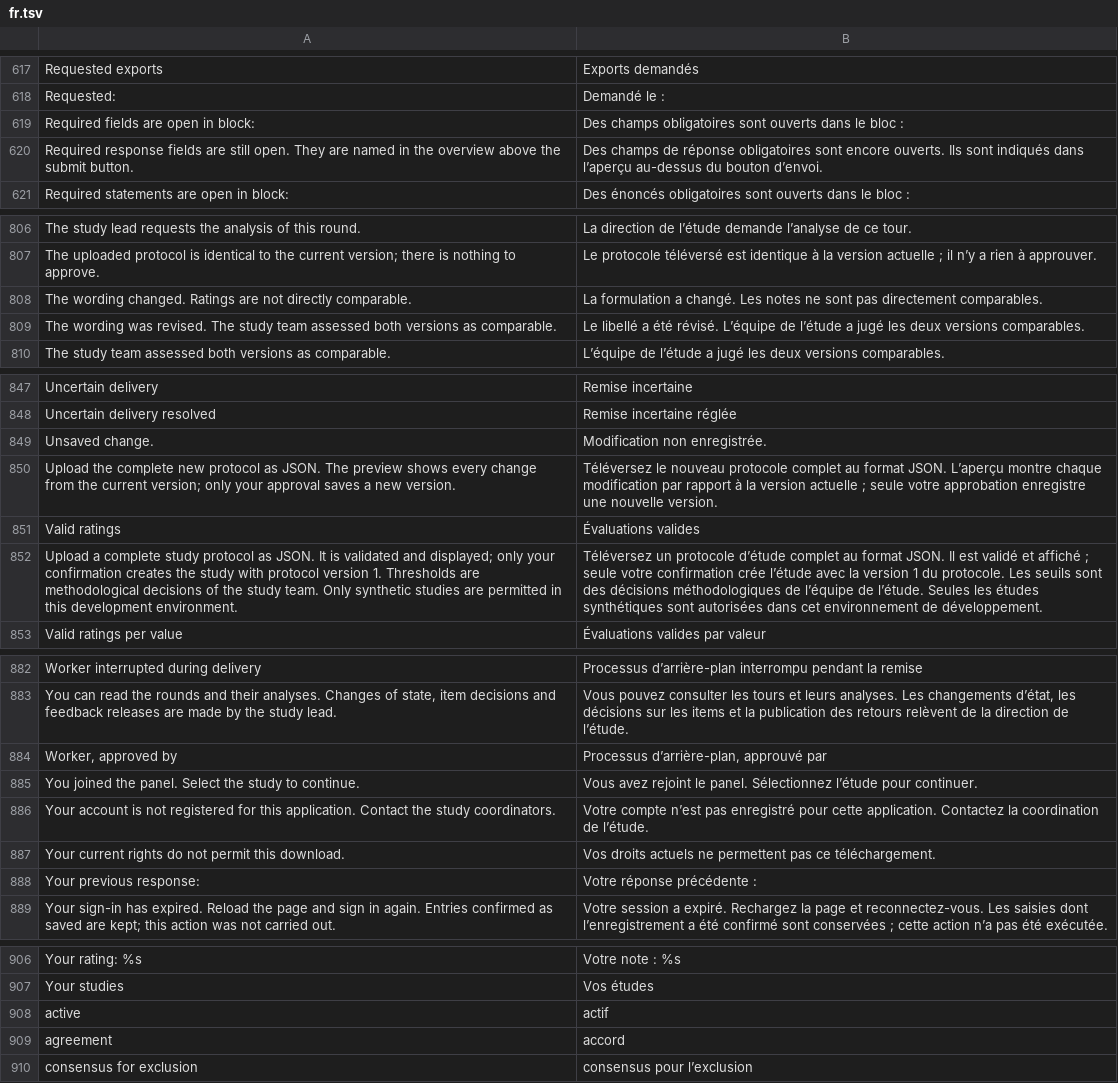
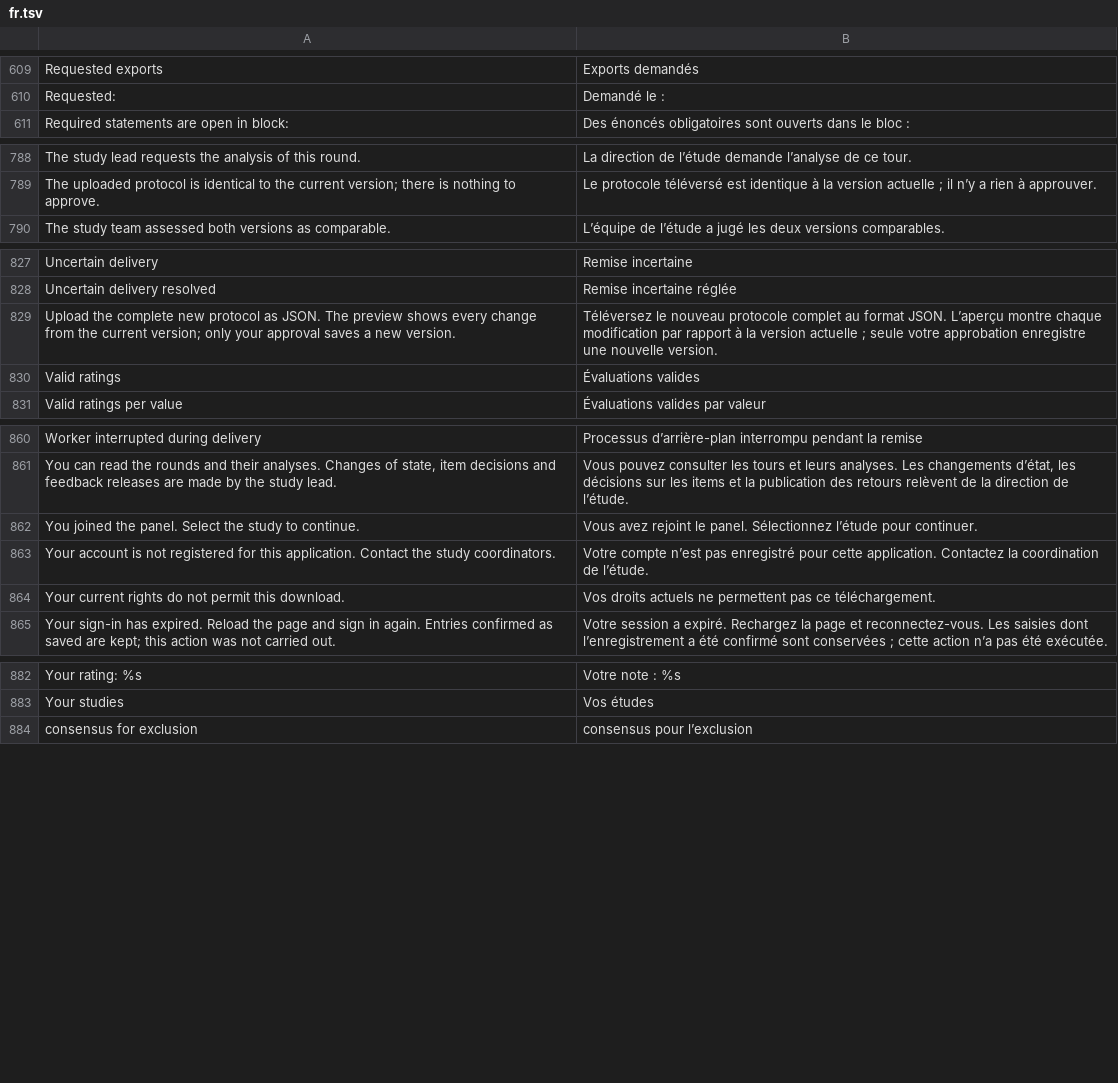
Before and after one commit to CTTIR/delphyR, a TSV file: packages/delphyrApp/inst/i18n/fr.tsv, drawn as a sheet; only a part is shown, gaps mark what is left out; the diff covers the shown part only.

Commit message:
Drop French entries for interface keys no screen uses
28 catalog lines translated keys that no tr() call registers any more,
so they could never be looked up. fr.tsv now matches ui-keys.txt key
for key.

```diff
--- a/packages/delphyrApp/inst/i18n/fr.tsv
+++ b/packages/delphyrApp/inst/i18n/fr.tsv
@@ -618,4 +610,2 @@ Requested exports	Exports demandés
 Requested:	Demandé le :
-Required fields are open in block:	Des champs obligatoires sont ouverts dans le bloc :
-Required response fields are still open. They are named in the overview above the submit button.	Des champs de réponse obligatoires sont encore ouverts. Ils sont indiqués dans l’aperçu au-dessus du bouton d’envoi.
 Required statements are open in block:	Des énoncés obligatoires sont ouverts dans le bloc :
@@ -807,4 +789,2 @@ The study lead requests the analysis of this round.	La direction de l’étude d
 The uploaded protocol is identical to the current version; there is nothing to approve.	Le protocole téléversé est identique à la version actuelle ; il n’y a rien à approuver.
-The wording changed. Ratings are not directly comparable.	La formulation a changé. Les notes ne sont pas directement comparables.
-The wording was revised. The study team assessed both versions as comparable.	Le libellé a été révisé. L’équipe de l’étude a jugé les deux versions comparables.
 The study team assessed both versions as comparable.	L’équipe de l’étude a jugé les deux versions comparables.
@@ -848,6 +828,4 @@ Uncertain delivery	Remise incertaine
 Uncertain delivery resolved	Remise incertaine réglée
-Unsaved change.	Modification non enregistrée.
 Upload the complete new protocol as JSON. The preview shows every change from the current version; only your approval saves a new version.	Téléversez le nouveau protocole complet au format JSON. L’aperçu montre chaque modification par rapport à la version actuelle ; seule votre approbation enregistre une nouvelle version.
 Valid ratings	Évaluations valides
-Upload a complete study protocol as JSON. It is validated and displayed; only your confirmation creates the study with protocol version 1. Thresholds are methodological decisions of the study team. Only synthetic studies are permitted in this development environment.	Téléversez un protocole d’étude complet au format JSON. Il est validé et affiché ; seule votre confirmation crée l’étude avec la version 1 du protocole. Les seuils sont des décisions méthodologiques de l’équipe de l’étude. Seules les études synthétiques sont autorisées dans cet environnement de développement.
 Valid ratings per value	Évaluations valides par valeur
@@ -883,3 +861,2 @@ Worker interrupted during delivery	Processus d’arrière-plan interrompu pendan
 You can read the rounds and their analyses. Changes of state, item decisions and feedback releases are made by the study lead.	Vous pouvez consulter les tours et leurs analyses. Les changements d’état, les décisions sur les items et la publication des retours relèvent de la direction de l’étude.
-Worker, approved by	Processus d’arrière-plan, approuvé par
 You joined the panel. Select the study to continue.	Vous avez rejoint le panel. Sélectionnez l’étude pour continuer.
@@ -887,3 +864,2 @@ Your account is not registered for this application. Contact the study coordinat
 Your current rights do not permit this download.	Vos droits actuels ne permettent pas ce téléchargement.
-Your previous response:	Votre réponse précédente :
 Your sign-in has expired. Reload the page and sign in again. Entries confirmed as saved are kept; this action was not carried out.	Votre session a expiré. Rechargez la page et reconnectez-vous. Les saisies dont l’enregistrement a été confirmé sont conservées ; cette action n’a pas été exécutée.
@@ -907,4 +883,2 @@ Your rating: %s	Votre note : %s
 Your studies	Vos études
-active	actif
-agreement	accord
 consensus for exclusion	consensus pour l’exclusion
```
Also changed, not shown: 18 removed rows elsewhere in this file.
